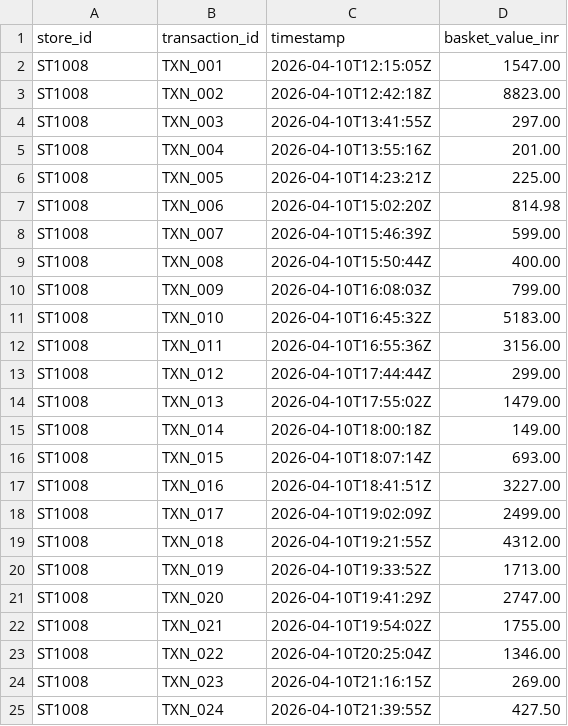
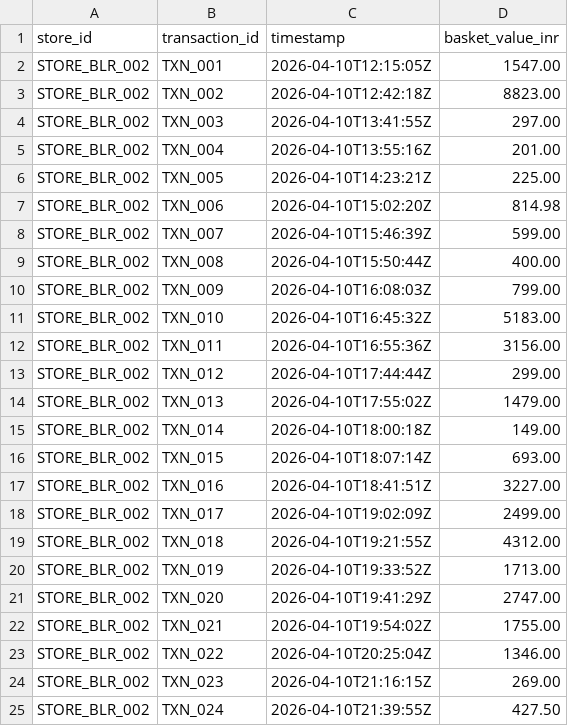
Before and after one commit to Ch-viritha/store-intelligence, a CSV file: data/pos_transactions.csv, drawn as a sheet.

```diff
--- a/data/pos_transactions.csv
+++ b/data/pos_transactions.csv
@@ -1,25 +1,25 @@
 store_id,transaction_id,timestamp,basket_value_inr
-ST1008,TXN_001,2026-04-10T12:15:05Z,1547.00
-ST1008,TXN_002,2026-04-10T12:42:18Z,8823.00
-ST1008,TXN_003,2026-04-10T13:41:55Z,297.00
-ST1008,TXN_004,2026-04-10T13:55:16Z,201.00
-ST1008,TXN_005,2026-04-10T14:23:21Z,225.00
-ST1008,TXN_006,2026-04-10T15:02:20Z,814.98
-ST1008,TXN_007,2026-04-10T15:46:39Z,599.00
-ST1008,TXN_008,2026-04-10T15:50:44Z,400.00
-ST1008,TXN_009,2026-04-10T16:08:03Z,799.00
-ST1008,TXN_010,2026-04-10T16:45:32Z,5183.00
-ST1008,TXN_011,2026-04-10T16:55:36Z,3156.00
-ST1008,TXN_012,2026-04-10T17:44:44Z,299.00
-ST1008,TXN_013,2026-04-10T17:55:02Z,1479.00
-ST1008,TXN_014,2026-04-10T18:00:18Z,149.00
-ST1008,TXN_015,2026-04-10T18:07:14Z,693.00
-ST1008,TXN_016,2026-04-10T18:41:51Z,3227.00
-ST1008,TXN_017,2026-04-10T19:02:09Z,2499.00
-ST1008,TXN_018,2026-04-10T19:21:55Z,4312.00
-ST1008,TXN_019,2026-04-10T19:33:52Z,1713.00
-ST1008,TXN_020,2026-04-10T19:41:29Z,2747.00
-ST1008,TXN_021,2026-04-10T19:54:02Z,1755.00
-ST1008,TXN_022,2026-04-10T20:25:04Z,1346.00
-ST1008,TXN_023,2026-04-10T21:16:15Z,269.00
-ST1008,TXN_024,2026-04-10T21:39:55Z,427.50
+STORE_BLR_002,TXN_001,2026-04-10T12:15:05Z,1547.00
+STORE_BLR_002,TXN_002,2026-04-10T12:42:18Z,8823.00
+STORE_BLR_002,TXN_003,2026-04-10T13:41:55Z,297.00
+STORE_BLR_002,TXN_004,2026-04-10T13:55:16Z,201.00
+STORE_BLR_002,TXN_005,2026-04-10T14:23:21Z,225.00
+STORE_BLR_002,TXN_006,2026-04-10T15:02:20Z,814.98
+STORE_BLR_002,TXN_007,2026-04-10T15:46:39Z,599.00
+STORE_BLR_002,TXN_008,2026-04-10T15:50:44Z,400.00
+STORE_BLR_002,TXN_009,2026-04-10T16:08:03Z,799.00
+STORE_BLR_002,TXN_010,2026-04-10T16:45:32Z,5183.00
+STORE_BLR_002,TXN_011,2026-04-10T16:55:36Z,3156.00
+STORE_BLR_002,TXN_012,2026-04-10T17:44:44Z,299.00
+STORE_BLR_002,TXN_013,2026-04-10T17:55:02Z,1479.00
+STORE_BLR_002,TXN_014,2026-04-10T18:00:18Z,149.00
+STORE_BLR_002,TXN_015,2026-04-10T18:07:14Z,693.00
+STORE_BLR_002,TXN_016,2026-04-10T18:41:51Z,3227.00
+STORE_BLR_002,TXN_017,2026-04-10T19:02:09Z,2499.00
+STORE_BLR_002,TXN_018,2026-04-10T19:21:55Z,4312.00
+STORE_BLR_002,TXN_019,2026-04-10T19:33:52Z,1713.00
+STORE_BLR_002,TXN_020,2026-04-10T19:41:29Z,2747.00
+STORE_BLR_002,TXN_021,2026-04-10T19:54:02Z,1755.00
+STORE_BLR_002,TXN_022,2026-04-10T20:25:04Z,1346.00
+STORE_BLR_002,TXN_023,2026-04-10T21:16:15Z,269.00
+STORE_BLR_002,TXN_024,2026-04-10T21:39:55Z,427.50
```
Also changed, not shown: 9 other files.
